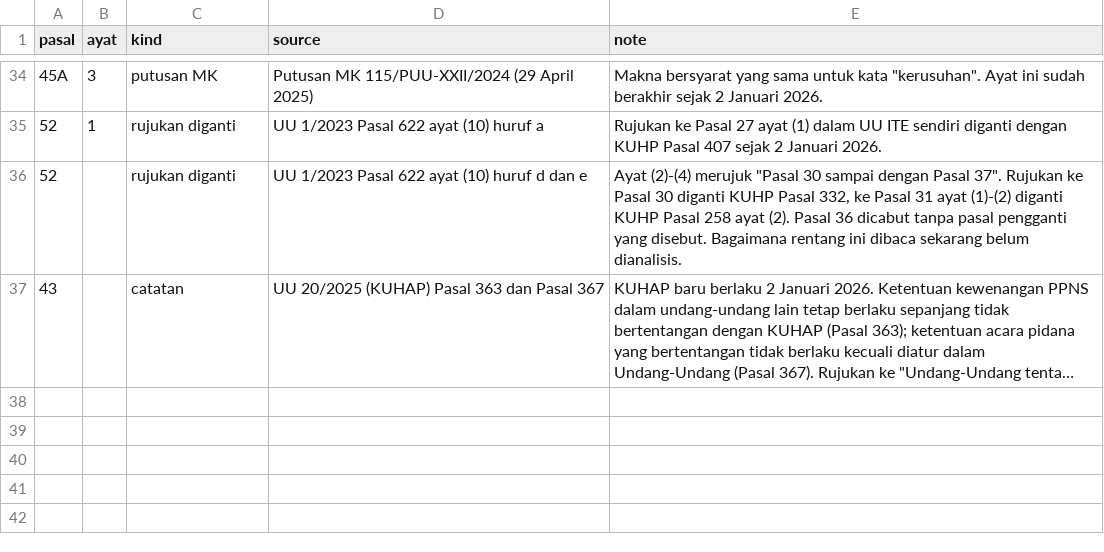
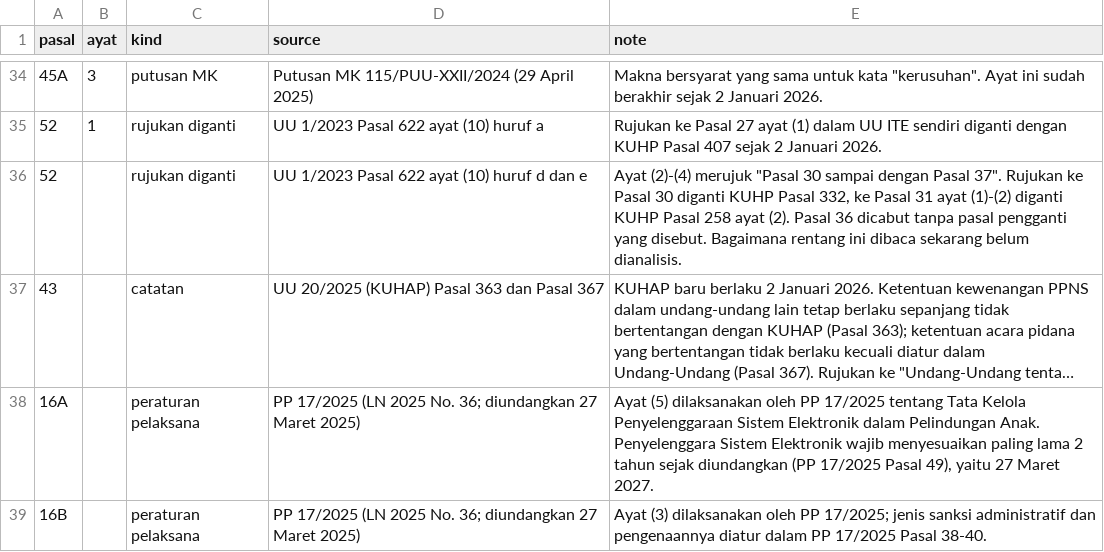
Before and after one commit to Mzah901/260725_regtech, a CSV file: data/consolidation/uu-ite/status.csv, drawn as a sheet; only a part is shown, gaps mark what is left out; long unchanged cells end in …; the diff names each change by its address in the sheet, - before the commit and + after, or states it on an @@ line.

```diff
--- a/data/consolidation/uu-ite/status.csv
+++ b/data/consolidation/uu-ite/status.csv
+row 38: 16A |  | peraturan pelaksana | PP 17/2025 (LN 2025 No. 36; diundangkan 27 Maret 2025) | Ayat (5) dilaksanakan oleh PP 17/2025 tentang Tata Kelola Penyelenggaraan Sistem Elektronik dalam Pelindungan Anak. Penyelenggara Sistem Elektronik wajib menyesuaikan paling lama 2 tahun sejak diundangkan (PP 17/2025 Pasal 49), yaitu 27 Maret 2027.
+row 39: 16B |  | peraturan pelaksana | PP 17/2025 (LN 2025 No. 36; diundangkan 27 Maret 2025) | Ayat (3) dilaksanakan oleh PP 17/2025; jenis sanksi administratif dan pengenaannya diatur dalam PP 17/2025 Pasal 38-40.
```
Also changed, not shown: 3 other files.
